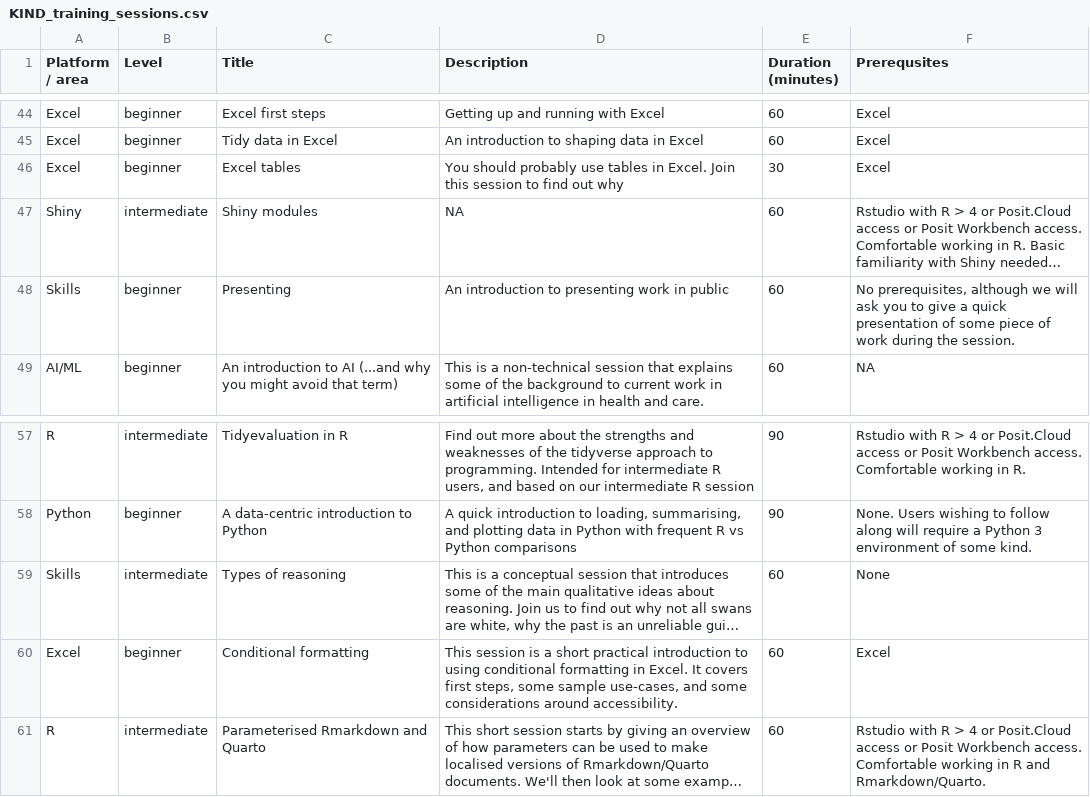
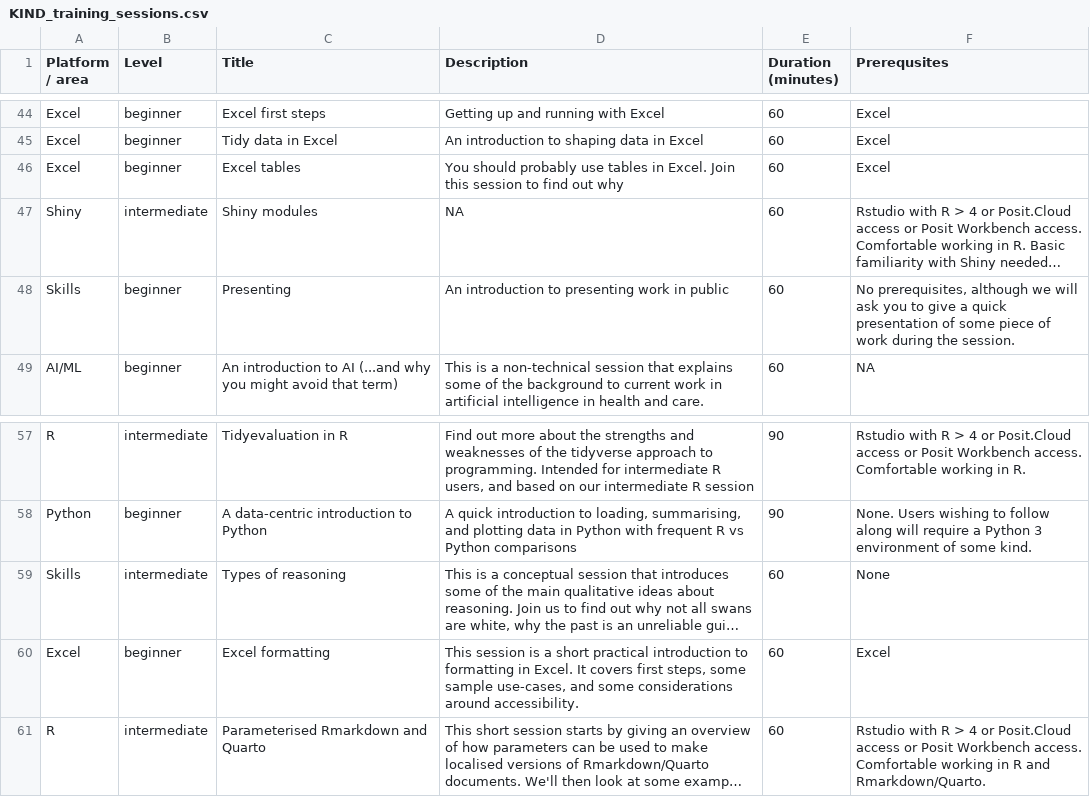
Before and after one commit to NES-DEW/KIND-training, a CSV file: data/KIND_training_sessions.csv, drawn as a sheet; only a part is shown, gaps mark what is left out; long unchanged cells end in …; the diff names each change by its address in the sheet, - before the commit and + after, or states it on an @@ line.

```diff
--- a/data/KIND_training_sessions.csv
+++ b/data/KIND_training_sessions.csv
-E46 (Duration (minutes)): 30
+E46 (Duration (minutes)): 60
-C60 (Title): Conditional formatting
+C60 (Title): Excel formatting
-D60 (Description): …introduction to using conditional formatting in…
+D60 (Description): …introduction to formatting in…
```
Also changed, not shown: data/training_schedule.csv, 32 other files.
